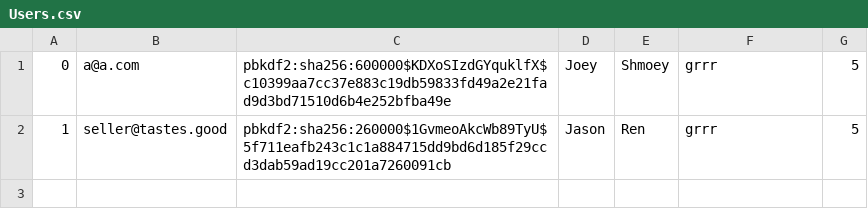
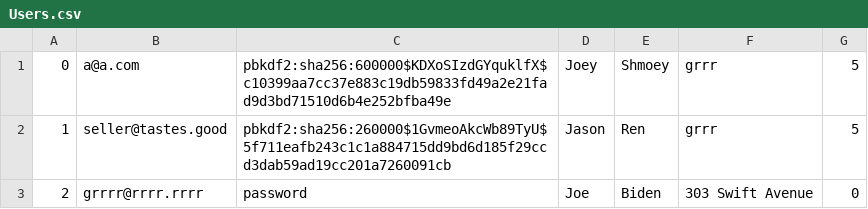
Before and after one commit to giykim/mini-amazon, a CSV file: db/data/Users.csv, drawn as a sheet; the diff names each change by its address in the sheet, - before the commit and + after, or states it on an @@ line.

```diff
--- a/db/data/Users.csv
+++ b/db/data/Users.csv
+row 3: 2 | grrrr@rrrr.rrrr | password | Joe | Biden | 303 Swift Avenue | 0
```
Also changed, not shown: 8 other files.
